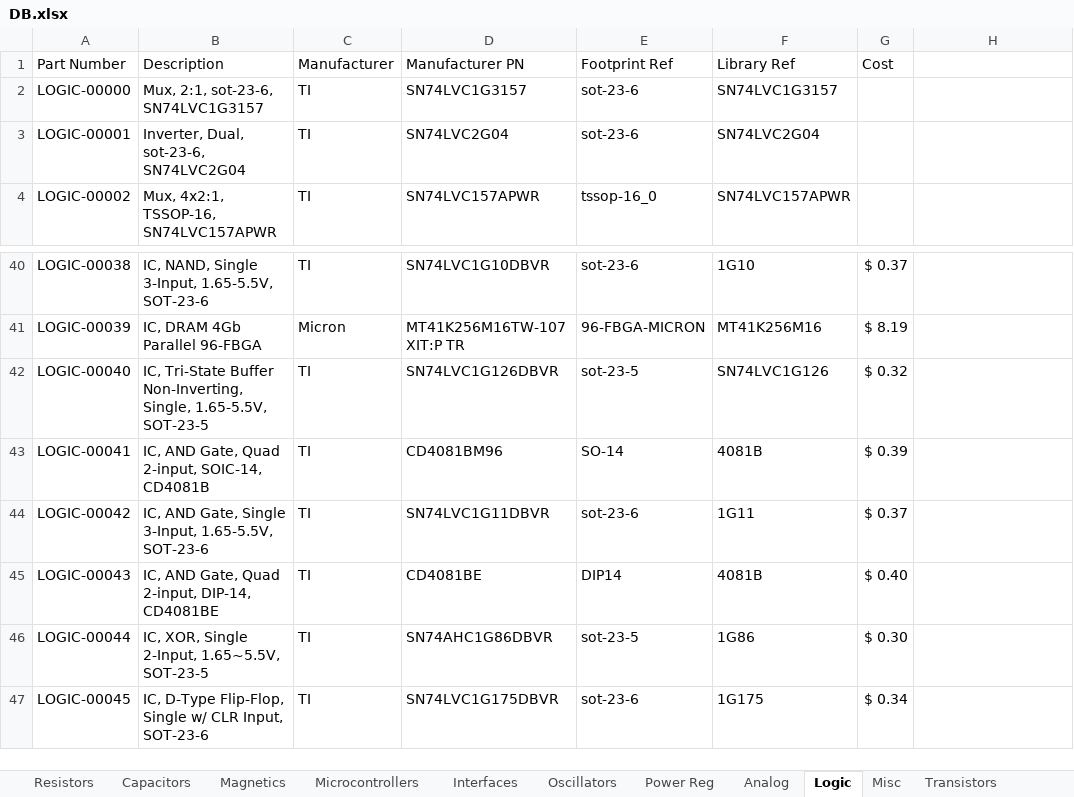
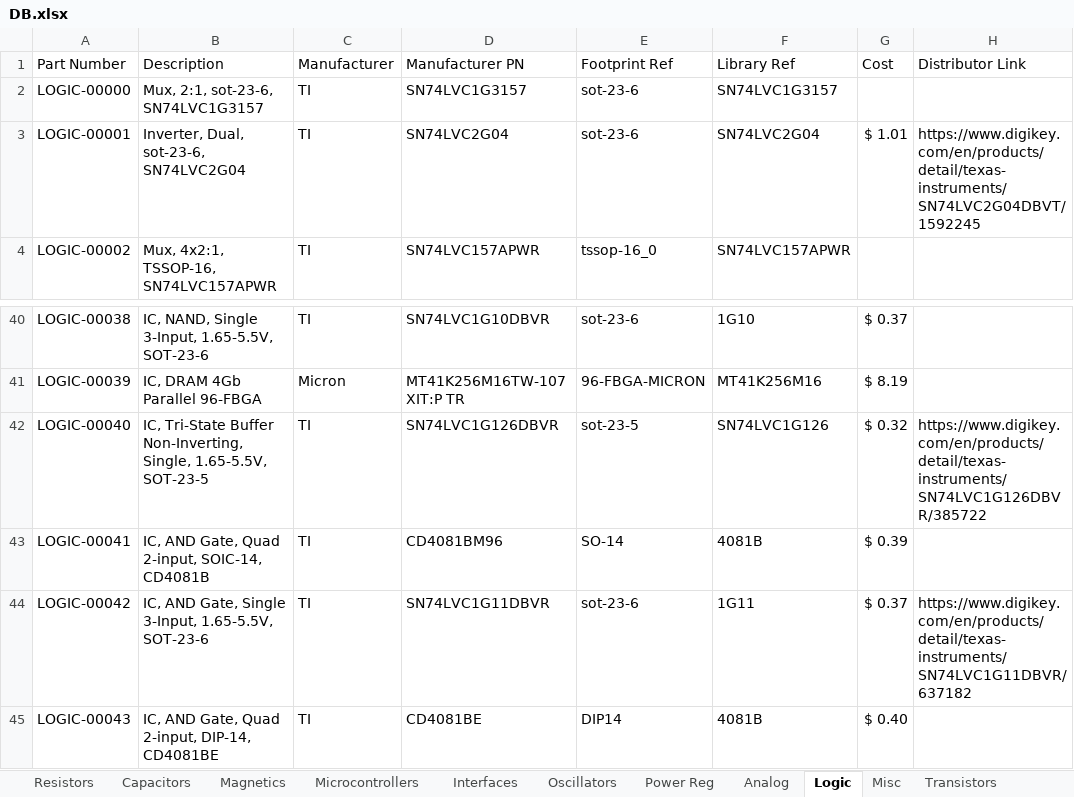
Before and after one commit to CWRUbotix/CWRUbotix_Altium_Library, an Excel workbook: DB.xlsx, sheet Logic, drawn as a sheet; only a part is shown, gaps mark what is left out; the shorter side is filled out with more unchanged rows; values as stored, in another font and other column widths than the file's, no borders; the diff names each change by its address in the sheet, - before the commit and + after, or states it on an @@ line.

Commit message:
Various additions, add links for some parts too

```diff
--- a/DB.xlsx (sheet Logic)
+++ b/DB.xlsx (sheet Logic)
-H1: (empty)
+H1: Distributor Link
-G3 (Cost): (empty)
+G3 (Cost): $ 1.01
-H3 (Distributor Link): (empty)
+H3 (Distributor Link): https://www.digikey.com/en/products/detail/texas-instruments/SN74LVC2G04DBVT/1592245
-H42 (Distributor Link): (empty)
+H42 (Distributor Link): https://www.digikey.com/en/products/detail/texas-instruments/SN74LVC1G126DBVR/385722
-H44 (Distributor Link): (empty)
+H44 (Distributor Link): https://www.digikey.com/en/products/detail/texas-instruments/SN74LVC1G11DBVR/637182
```
Also changed, not shown: sheet Capacitors, sheet Magnetics, sheet Diodes, sheet Connectors, sheet Misc, sheet Power Reg, 12 other files.
